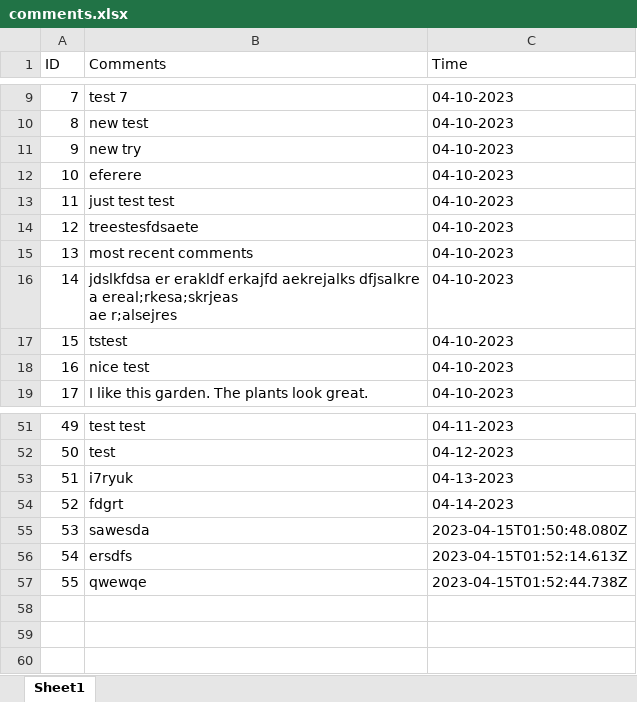
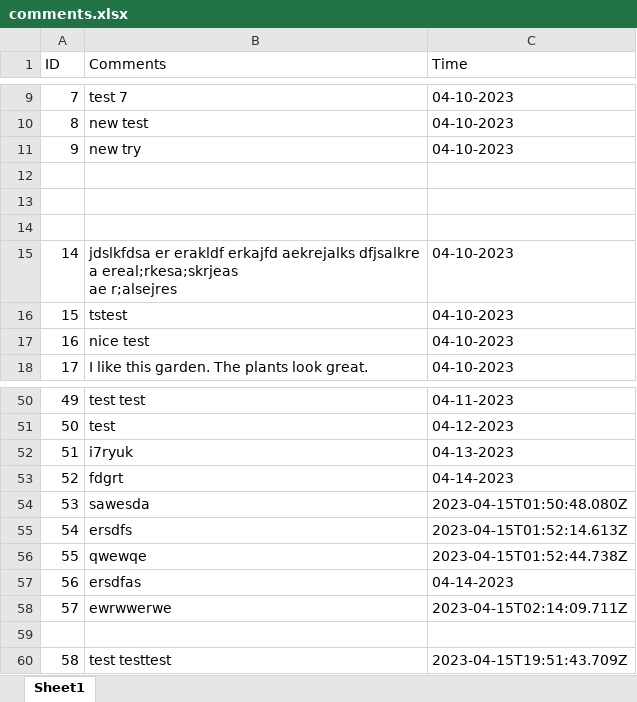
Before and after one commit to WeiKangda/COMP523EdibleCampus, an Excel workbook: comments/comments.xlsx, sheet Sheet1, drawn as a sheet; only a part is shown, gaps mark what is left out; values as stored, in another font and other column widths than the file's, no borders; removed rows and columns are numbered as before the commit, all else as after; the diff names each change by its address in the sheet, - before the commit and + after, or states it on an @@ line.

```diff
--- a/comments/comments.xlsx (sheet Sheet1)
+++ b/comments/comments.xlsx (sheet Sheet1)
-row 12: 10 | eferere | 04-10-2023
+row 12: (empty)
-row 13: 11 | just test test | 04-10-2023
+row 13: (empty)
-row 14: 12 | treestesfdsaete | 04-10-2023
+row 14: (empty)
-row 15: 13 | most recent comments | 04-10-2023
+row 57: 56 | ersdfas | 04-14-2023
+row 58: 57 | ewrwwerwe | 2023-04-15T02:14:09.711Z
+row 59: (empty)
+row 60: 58 | test testtest | 2023-04-15T19:51:43.709Z
```
Also changed, not shown: 9 other files.
